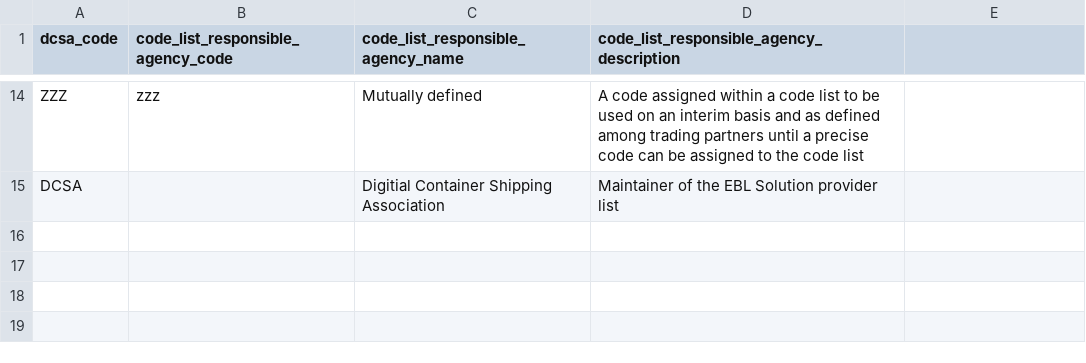
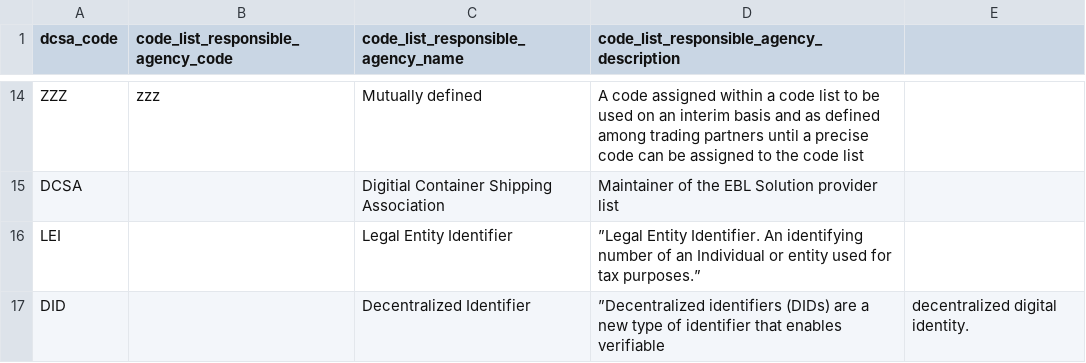
Before and after one commit to dcsaorg/DCSA-Information-Model, a CSV file: datamodel/referencedata.d/codelistresponsibleagencycodes.csv, drawn as a sheet; only a part is shown, gaps mark what is left out; the diff names each change by its address in the sheet, - before the commit and + after, or states it on an @@ line.

Commit message:
Added codes to codelistresponsibleagencycodes.csv
Resolves:
https://dcsa.atlassian.net/browse/DDT-1191

```diff
--- a/datamodel/referencedata.d/codelistresponsibleagencycodes.csv
+++ b/datamodel/referencedata.d/codelistresponsibleagencycodes.csv
+row 16: LEI |  | Legal Entity Identifier | ”Legal Entity Identifier. An identifying number of an Individual or entity used for tax purposes.”
+row 17: DID |  | Decentralized Identifier | ”Decentralized identifiers (DIDs) are a new type of identifier that enables verifiable | decentralized digital identity.
```
